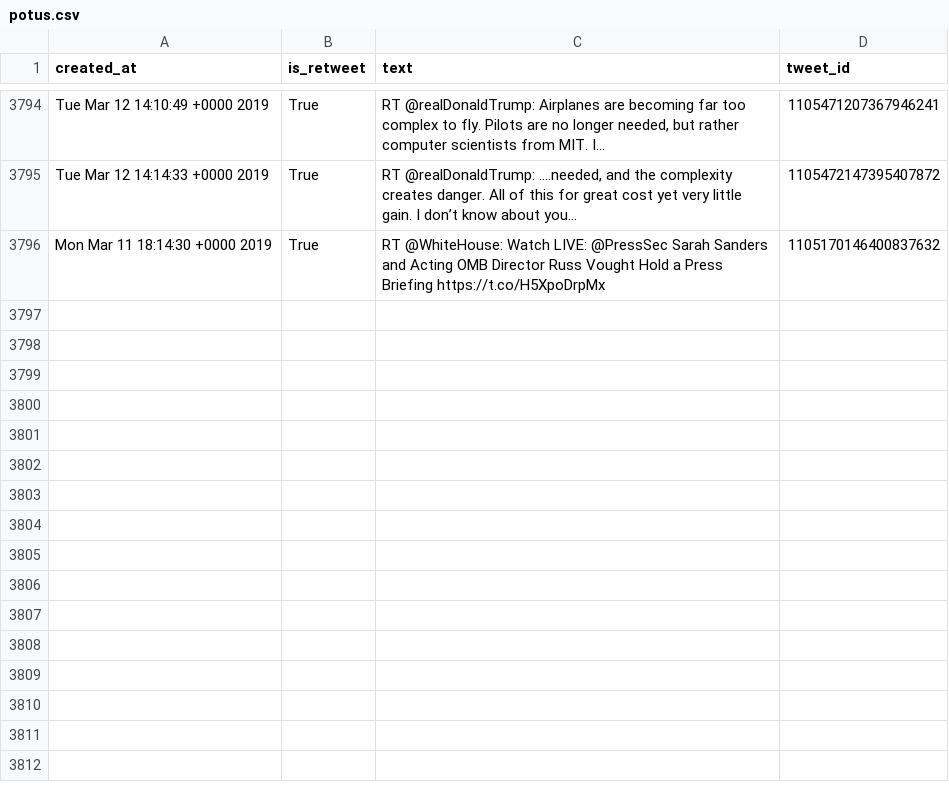
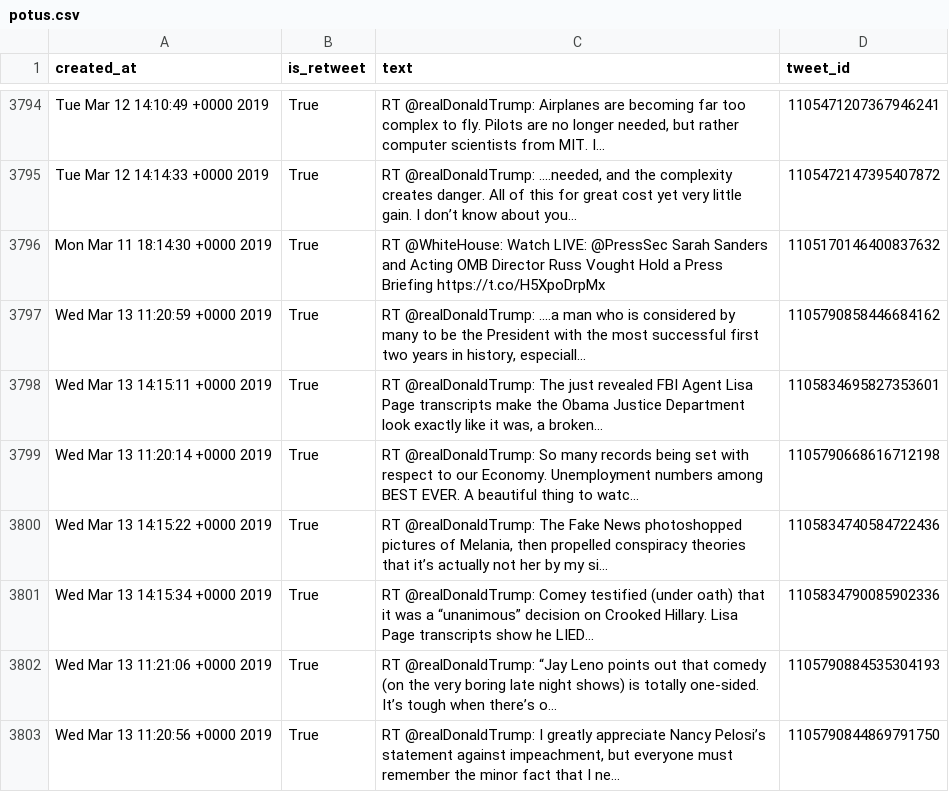
Before and after one commit to cpenalobel/sportsdata, a CSV file: twets/potus.csv, drawn as a sheet; only a part is shown, gaps mark what is left out; the diff names each change by its address in the sheet, - before the commit and + after, or states it on an @@ line.

```diff
--- a/twets/potus.csv
+++ b/twets/potus.csv
+row 3797: Wed Mar 13 11:20:59 +0000 2019 | True | RT @realDonaldTrump: ....a man who is considered by many to be the President with the most successful first two years in history, especiall… | 1105790858446684162
+row 3798: Wed Mar 13 14:15:11 +0000 2019 | True | RT @realDonaldTrump: The just revealed FBI Agent Lisa Page transcripts make the Obama Justice Department look exactly like it was, a broken… | 1105834695827353601
+row 3799: Wed Mar 13 11:20:14 +0000 2019 | True | RT @realDonaldTrump: So many records being set with respect to our Economy. Unemployment numbers among BEST EVER. A beautiful thing to watc… | 1105790668616712198
+row 3800: Wed Mar 13 14:15:22 +0000 2019 | True | RT @realDonaldTrump: The Fake News photoshopped pictures of Melania, then propelled conspiracy theories that it’s actually not her by my si… | 1105834740584722436
+row 3801: Wed Mar 13 14:15:34 +0000 2019 | True | RT @realDonaldTrump: Comey testified (under oath) that it was a “unanimous” decision on Crooked Hillary. Lisa Page transcripts show he LIED… | 1105834790085902336
+row 3802: Wed Mar 13 11:21:06 +0000 2019 | True | RT @realDonaldTrump: “Jay Leno points out that comedy (on the very boring late night shows) is totally one-sided. It’s tough when there’s o… | 1105790884535304193
+row 3803: Wed Mar 13 11:20:56 +0000 2019 | True | RT @realDonaldTrump: I greatly appreciate Nancy Pelosi’s statement against impeachment, but everyone must remember the minor fact that I ne… | 1105790844869791750
```
Also changed, not shown: twets/realdonaldtrump.csv, twets/vp.csv, 1 other file.
